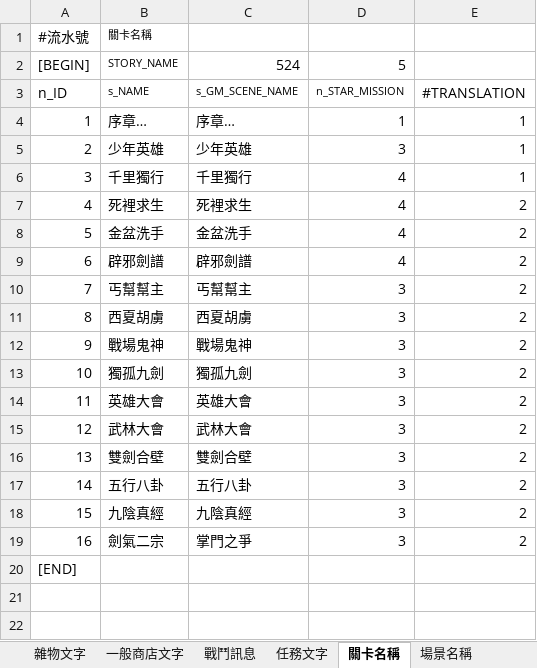
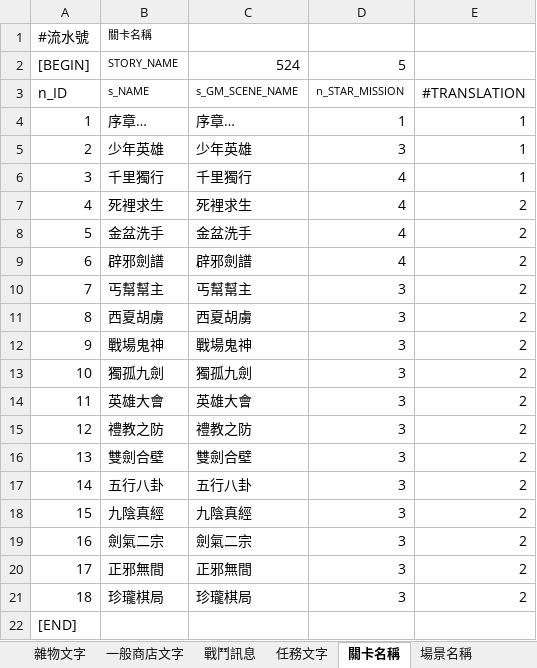
Before and after one commit to yoroting/SRW_Project, an Excel workbook: Assets/StreamingAssets/pcz/TEXTDATA.xlsx, sheet 關卡名稱, drawn as a sheet; values as stored, in another font and other column widths than the file's, no borders; the diff names each change by its address in the sheet, - before the commit and + after, or states it on an @@ line.

```diff
--- a/Assets/StreamingAssets/pcz/TEXTDATA.xlsx (sheet 關卡名稱)
+++ b/Assets/StreamingAssets/pcz/TEXTDATA.xlsx (sheet 關卡名稱)
-B15: 武林大會
+B15: 禮教之防
-C15: 武林大會
+C15: 禮教之防
-C19: 掌門之爭
+C19: 劍氣二宗
+row 20: 17 | 正邪無間 | 正邪無間 | 3 | 2
+row 21: 18 | 珍瓏棋局 | 珍瓏棋局 | 3 | 2
```
Also changed, not shown: sheet 對話, sheet 故事, 28 other files.
